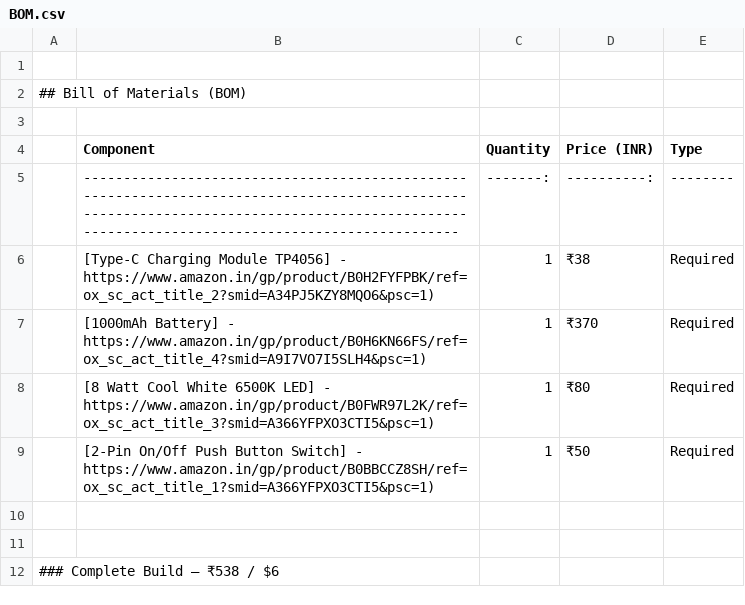
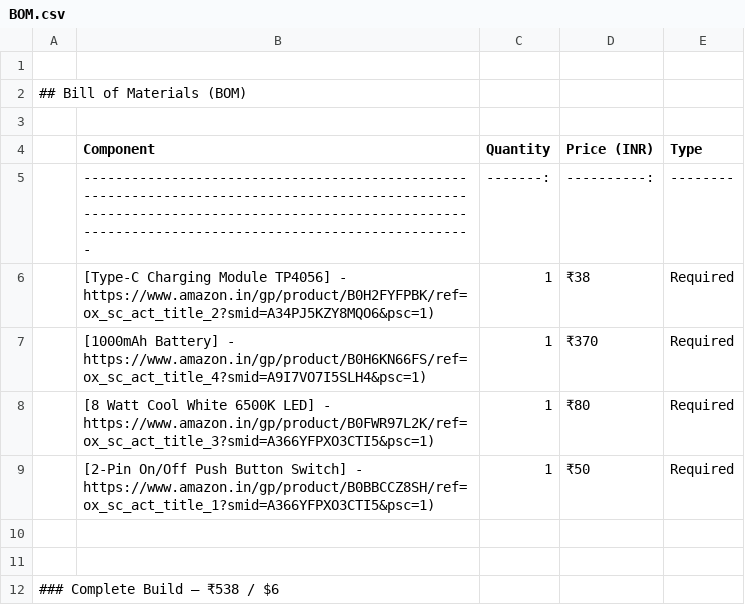
Before and after one commit to HI-dot935/Cool-Table-Lamp-with-boxes-to-keep-your-pens-and-stuff, a CSV file: BOM.csv, drawn as a sheet; the diff names each change by its address in the sheet, - before the commit and + after, or states it on an @@ line.

Commit message:
Fix formatting in BOM.csv

```diff
--- a/BOM.csv
+++ b/BOM.csv
-B5 (Component): -----------------------------------------------------------------------------------------------------------------------------------------------------------------------------------------------
+B5 (Component): -------------------------------------------------------------------------------------------------------------------------------------------------------------------------------------------------
```
